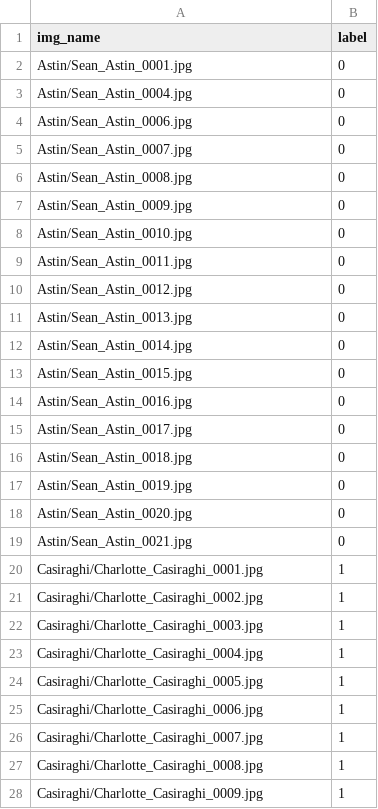
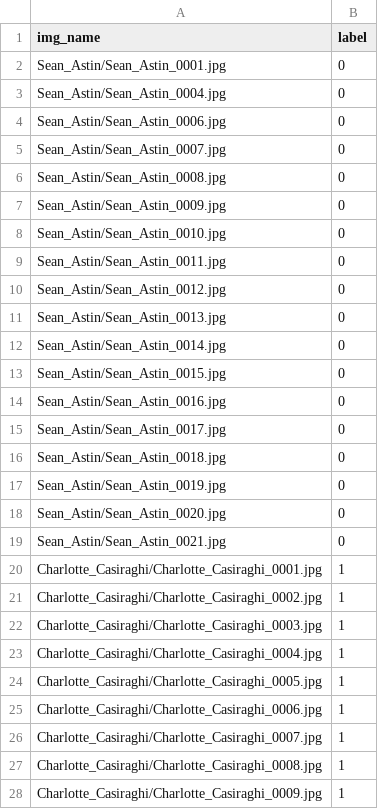
Before and after one commit to AlexandraShuyanova/Kinship_verification, a CSV file: test_csv.csv, drawn as a sheet; only a part is shown; the diff covers the shown part only.

```diff
--- a/test_csv.csv
+++ b/test_csv.csv
@@ -1,28 +1,28 @@
 img_name,label
-Astin/Sean_Astin_0001.jpg,0
-Astin/Sean_Astin_0004.jpg,0
-Astin/Sean_Astin_0006.jpg,0
-Astin/Sean_Astin_0007.jpg,0
-Astin/Sean_Astin_0008.jpg,0
-Astin/Sean_Astin_0009.jpg,0
-Astin/Sean_Astin_0010.jpg,0
-Astin/Sean_Astin_0011.jpg,0
-Astin/Sean_Astin_0012.jpg,0
-Astin/Sean_Astin_0013.jpg,0
-Astin/Sean_Astin_0014.jpg,0
-Astin/Sean_Astin_0015.jpg,0
-Astin/Sean_Astin_0016.jpg,0
-Astin/Sean_Astin_0017.jpg,0
-Astin/Sean_Astin_0018.jpg,0
-Astin/Sean_Astin_0019.jpg,0
-Astin/Sean_Astin_0020.jpg,0
-Astin/Sean_Astin_0021.jpg,0
-Casiraghi/Charlotte_Casiraghi_0001.jpg,1
-Casiraghi/Charlotte_Casiraghi_0002.jpg,1
-Casiraghi/Charlotte_Casiraghi_0003.jpg,1
-Casiraghi/Charlotte_Casiraghi_0004.jpg,1
-Casiraghi/Charlotte_Casiraghi_0005.jpg,1
-Casiraghi/Charlotte_Casiraghi_0006.jpg,1
-Casiraghi/Charlotte_Casiraghi_0007.jpg,1
-Casiraghi/Charlotte_Casiraghi_0008.jpg,1
-Casiraghi/Charlotte_Casiraghi_0009.jpg,1
+Sean_Astin/Sean_Astin_0001.jpg,0
+Sean_Astin/Sean_Astin_0004.jpg,0
+Sean_Astin/Sean_Astin_0006.jpg,0
+Sean_Astin/Sean_Astin_0007.jpg,0
+Sean_Astin/Sean_Astin_0008.jpg,0
+Sean_Astin/Sean_Astin_0009.jpg,0
+Sean_Astin/Sean_Astin_0010.jpg,0
+Sean_Astin/Sean_Astin_0011.jpg,0
+Sean_Astin/Sean_Astin_0012.jpg,0
+Sean_Astin/Sean_Astin_0013.jpg,0
+Sean_Astin/Sean_Astin_0014.jpg,0
+Sean_Astin/Sean_Astin_0015.jpg,0
+Sean_Astin/Sean_Astin_0016.jpg,0
+Sean_Astin/Sean_Astin_0017.jpg,0
+Sean_Astin/Sean_Astin_0018.jpg,0
+Sean_Astin/Sean_Astin_0019.jpg,0
+Sean_Astin/Sean_Astin_0020.jpg,0
+Sean_Astin/Sean_Astin_0021.jpg,0
+Charlotte_Casiraghi/Charlotte_Casiraghi_0001.jpg,1
+Charlotte_Casiraghi/Charlotte_Casiraghi_0002.jpg,1
+Charlotte_Casiraghi/Charlotte_Casiraghi_0003.jpg,1
+Charlotte_Casiraghi/Charlotte_Casiraghi_0004.jpg,1
+Charlotte_Casiraghi/Charlotte_Casiraghi_0005.jpg,1
+Charlotte_Casiraghi/Charlotte_Casiraghi_0006.jpg,1
+Charlotte_Casiraghi/Charlotte_Casiraghi_0007.jpg,1
+Charlotte_Casiraghi/Charlotte_Casiraghi_0008.jpg,1
+Charlotte_Casiraghi/Charlotte_Casiraghi_0009.jpg,1
```
Also changed, not shown: 1 removed row and 28 edited cells elsewhere in this file, train_csv.csv, 4 other files.
